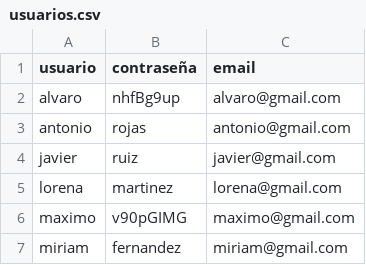
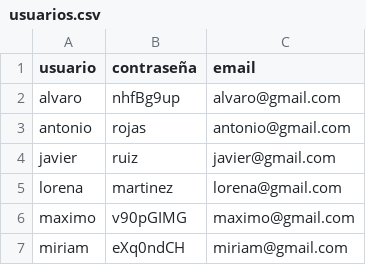
Before and after one commit to lorenamartinez21/aplicacionprogramacion, a CSV file: src/animalandia/usuarios.csv, drawn as a sheet.

```diff
--- a/src/animalandia/usuarios.csv
+++ b/src/animalandia/usuarios.csv
@@ -6,2 +6,2 @@ lorena;martinez;lorena@gmail.com
 maximo;v90pGIMG;maximo@gmail.com
-miriam;fernandez;miriam@gmail.com
+miriam;eXq0ndCH;miriam@gmail.com
```
Also changed, not shown: 20 other files.
